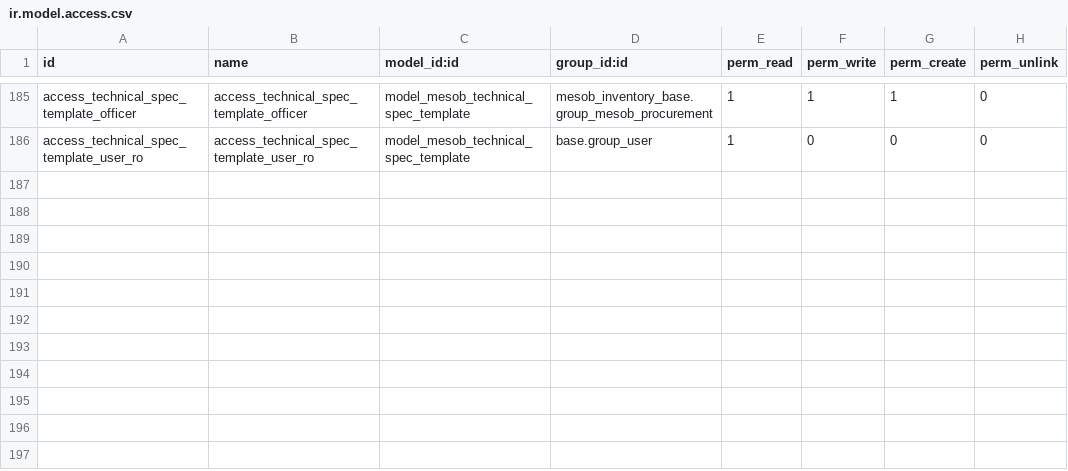
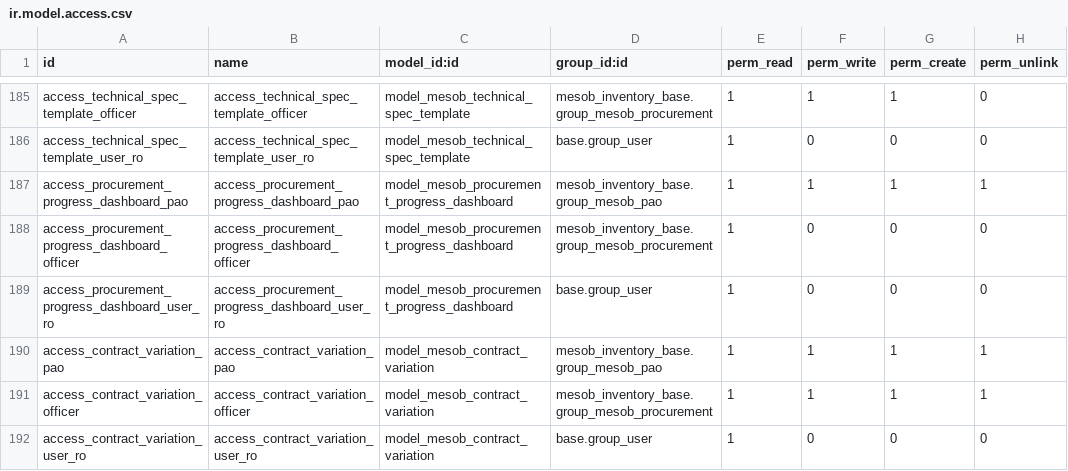
Before and after one commit to naol456/Mesob-Inventory-Management-System, a CSV file: addons/mesob_inventory_base/security/ir.model.access.csv, drawn as a sheet; only a part is shown, gaps mark what is left out; the diff names each change by its address in the sheet, - before the commit and + after, or states it on an @@ line.

```diff
--- a/addons/mesob_inventory_base/security/ir.model.access.csv
+++ b/addons/mesob_inventory_base/security/ir.model.access.csv
+row 187: access_procurement_progress_dashboard_pao | access_procurement_progress_dashboard_pao | model_mesob_procurement_progress_dashboard | mesob_inventory_base.group_mesob_pao | 1 | 1 | 1 | 1
+row 188: access_procurement_progress_dashboard_officer | access_procurement_progress_dashboard_officer | model_mesob_procurement_progress_dashboard | mesob_inventory_base.group_mesob_procurement | 1 | 0 | 0 | 0
+row 189: access_procurement_progress_dashboard_user_ro | access_procurement_progress_dashboard_user_ro | model_mesob_procurement_progress_dashboard | base.group_user | 1 | 0 | 0 | 0
+row 190: access_contract_variation_pao | access_contract_variation_pao | model_mesob_contract_variation | mesob_inventory_base.group_mesob_pao | 1 | 1 | 1 | 1
+row 191: access_contract_variation_officer | access_contract_variation_officer | model_mesob_contract_variation | mesob_inventory_base.group_mesob_procurement | 1 | 1 | 1 | 1
+row 192: access_contract_variation_user_ro | access_contract_variation_user_ro | model_mesob_contract_variation | base.group_user | 1 | 0 | 0 | 0
```
Also changed, not shown: 11 other files.
